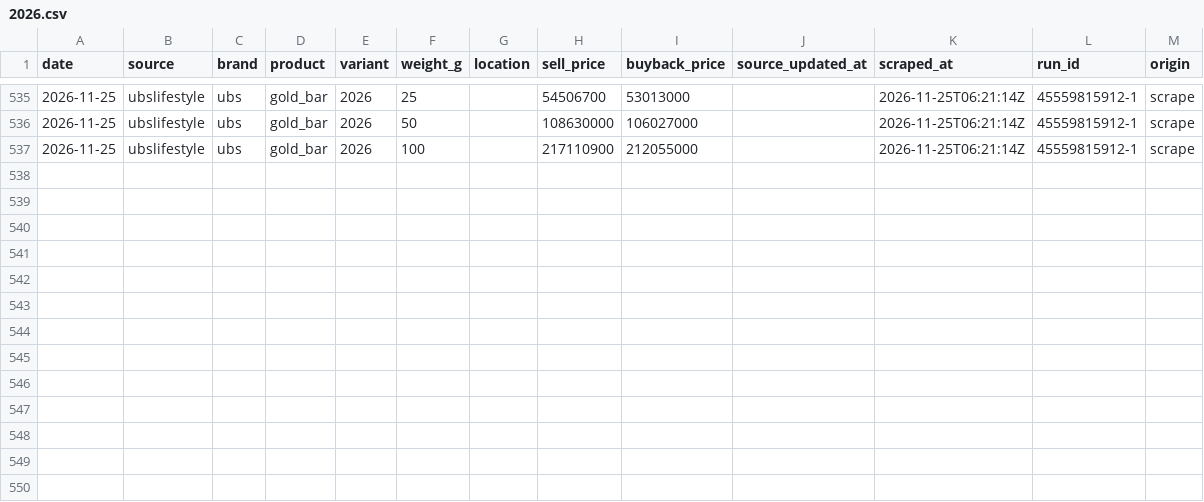
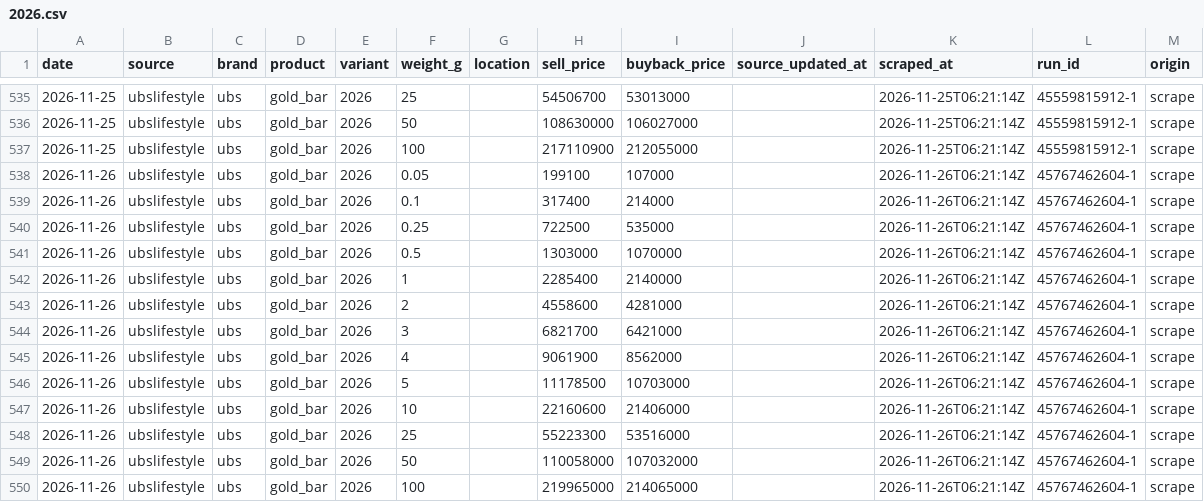
Before and after one commit to hafidznrg/gold-price-tracker, a CSV file: data/prices/ubslifestyle/2026.csv, drawn as a sheet; only a part is shown, gaps mark what is left out.

```diff
--- a/data/prices/ubslifestyle/2026.csv
+++ b/data/prices/ubslifestyle/2026.csv
@@ -537 +537,14 @@ date,source,brand,product,variant,weight_g,location,sell_price,buyback_price,sou
 2026-11-25,ubslifestyle,ubs,gold_bar,2026,100,,217110900,212055000,,2026-11-25T06:21:14Z,45559815912-1,scrape
+2026-11-26,ubslifestyle,ubs,gold_bar,2026,0.05,,199100,107000,,2026-11-26T06:21:14Z,45767462604-1,scrape
+2026-11-26,ubslifestyle,ubs,gold_bar,2026,0.1,,317400,214000,,2026-11-26T06:21:14Z,45767462604-1,scrape
+2026-11-26,ubslifestyle,ubs,gold_bar,2026,0.25,,722500,535000,,2026-11-26T06:21:14Z,45767462604-1,scrape
+2026-11-26,ubslifestyle,ubs,gold_bar,2026,0.5,,1303000,1070000,,2026-11-26T06:21:14Z,45767462604-1,scrape
+2026-11-26,ubslifestyle,ubs,gold_bar,2026,1,,2285400,2140000,,2026-11-26T06:21:14Z,45767462604-1,scrape
+2026-11-26,ubslifestyle,ubs,gold_bar,2026,2,,4558600,4281000,,2026-11-26T06:21:14Z,45767462604-1,scrape
+2026-11-26,ubslifestyle,ubs,gold_bar,2026,3,,6821700,6421000,,2026-11-26T06:21:14Z,45767462604-1,scrape
+2026-11-26,ubslifestyle,ubs,gold_bar,2026,4,,9061900,8562000,,2026-11-26T06:21:14Z,45767462604-1,scrape
+2026-11-26,ubslifestyle,ubs,gold_bar,2026,5,,11178500,10703000,,2026-11-26T06:21:14Z,45767462604-1,scrape
+2026-11-26,ubslifestyle,ubs,gold_bar,2026,10,,22160600,21406000,,2026-11-26T06:21:14Z,45767462604-1,scrape
+2026-11-26,ubslifestyle,ubs,gold_bar,2026,25,,55223300,53516000,,2026-11-26T06:21:14Z,45767462604-1,scrape
+2026-11-26,ubslifestyle,ubs,gold_bar,2026,50,,110058000,107032000,,2026-11-26T06:21:14Z,45767462604-1,scrape
+2026-11-26,ubslifestyle,ubs,gold_bar,2026,100,,219965000,214065000,,2026-11-26T06:21:14Z,45767462604-1,scrape
```
Also changed, not shown: 3 other files.
